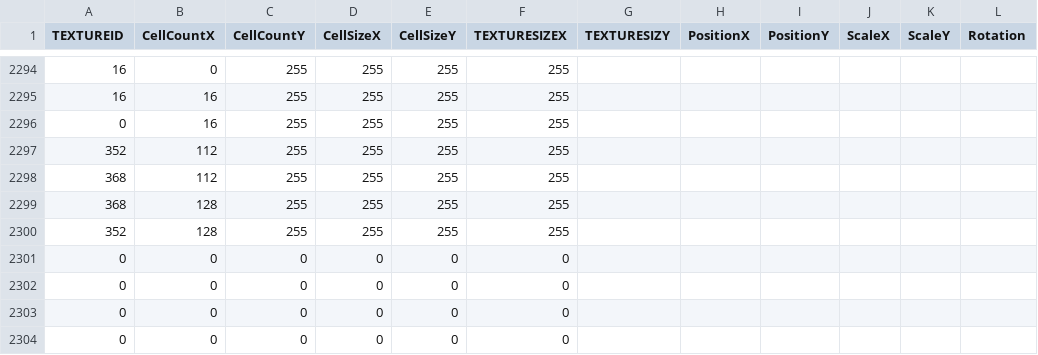
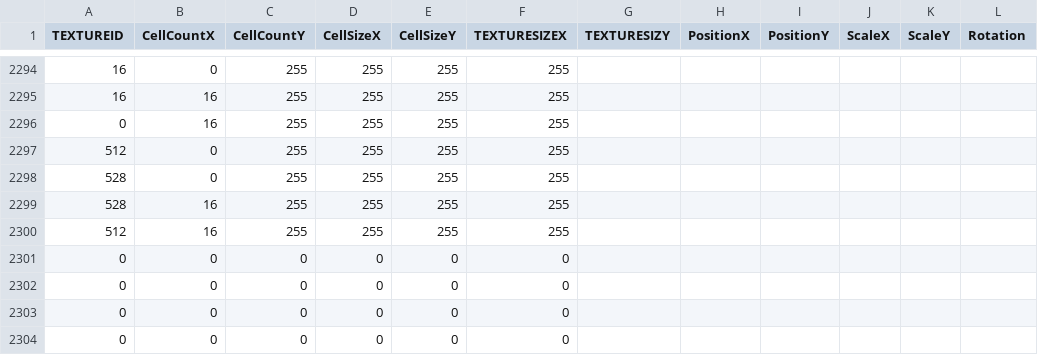
Before and after one commit to KDH1213/SFMLProject, a CSV file: SFMLProject Bin/TileMap/Stage1TileMap5.csv, drawn as a sheet; only a part is shown, gaps mark what is left out; the diff covers the shown part only; the diff names each change by its address in the sheet, - before the commit and + after, or states it on an @@ line.

```diff
--- a/SFMLProject Bin/TileMap/Stage1TileMap5.csv
+++ b/SFMLProject Bin/TileMap/Stage1TileMap5.csv
-A2297 (TEXTUREID): 352
+A2297 (TEXTUREID): 512
-B2297:B2298 (CellCountX): 112
+B2297:B2298 (CellCountX): 0
-A2298:A2299 (TEXTUREID): 368
+A2298:A2299 (TEXTUREID): 528
-B2299:B2300 (CellCountX): 128
+B2299:B2300 (CellCountX): 16
-A2300 (TEXTUREID): 352
+A2300 (TEXTUREID): 512
```
Also changed, not shown: 2 added rows, 2 removed rows and 26 edited cells elsewhere in this file, SFMLProject Bin/TileMap/Stage1TileMap7.csv, 16 other files.
